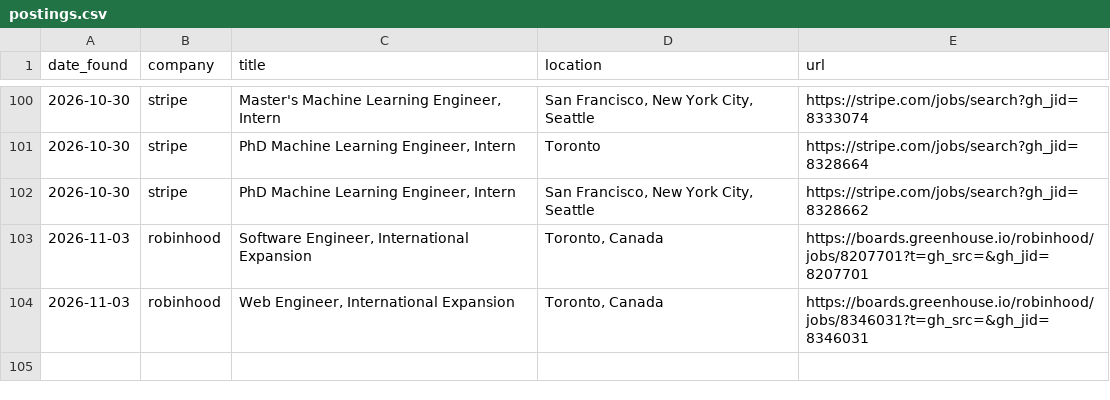
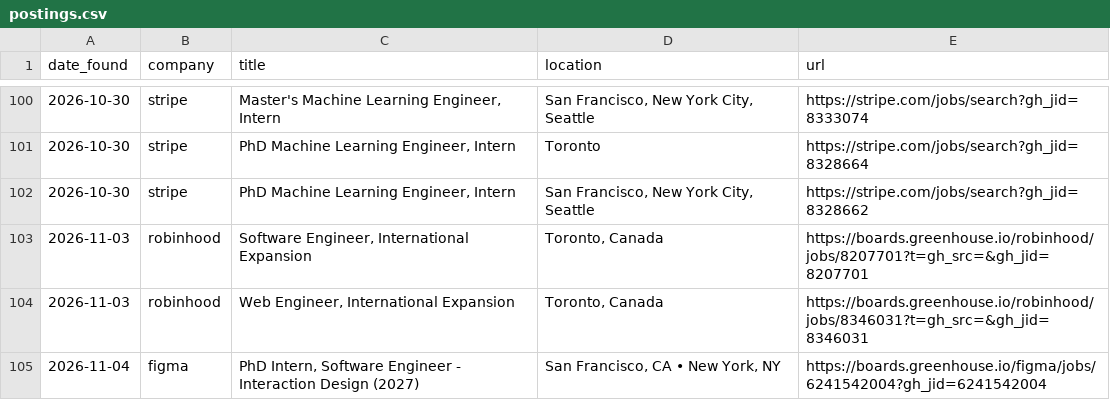
Before and after one commit to Debug2331/job-finder, a CSV file: postings.csv, drawn as a sheet; only a part is shown, gaps mark what is left out; the diff names each change by its address in the sheet, - before the commit and + after, or states it on an @@ line.

Commit message:
Update postings

```diff
--- a/postings.csv
+++ b/postings.csv
+row 105: 2026-11-04 | figma | PhD Intern, Software Engineer - Interaction Design (2027) | San Francisco, CA • New York, NY | https://boards.greenhouse.io/figma/jobs/6241542004?gh_jid=6241542004
```
Also changed, not shown: 1 other file.
